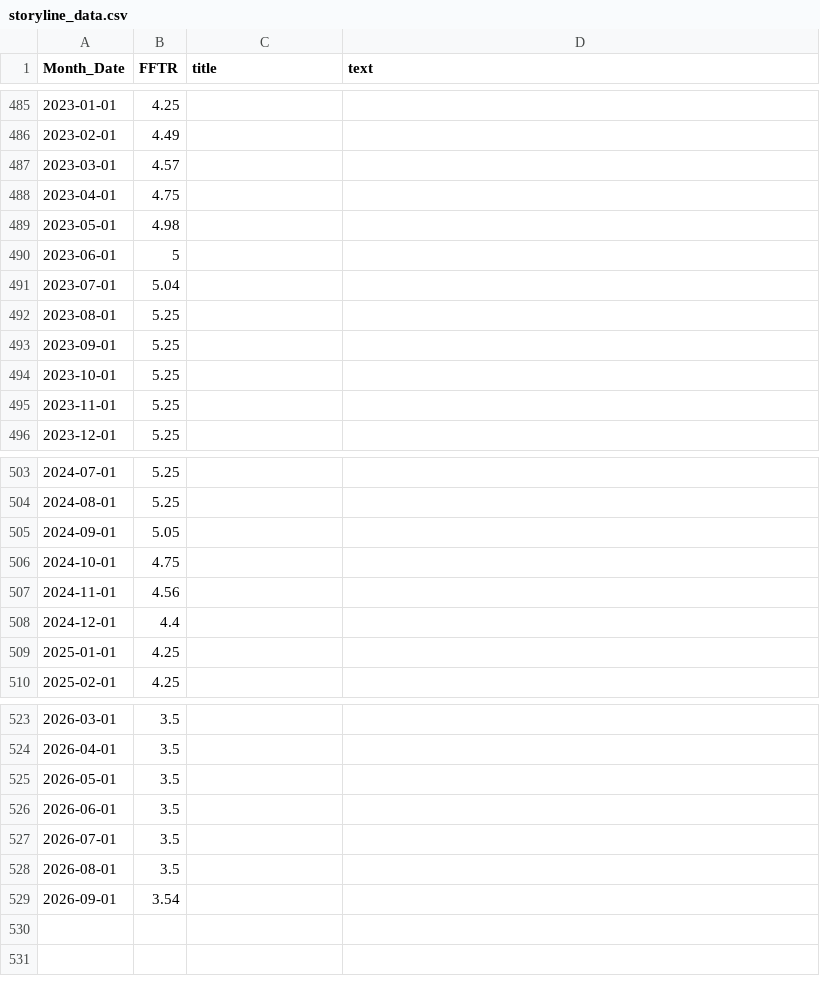
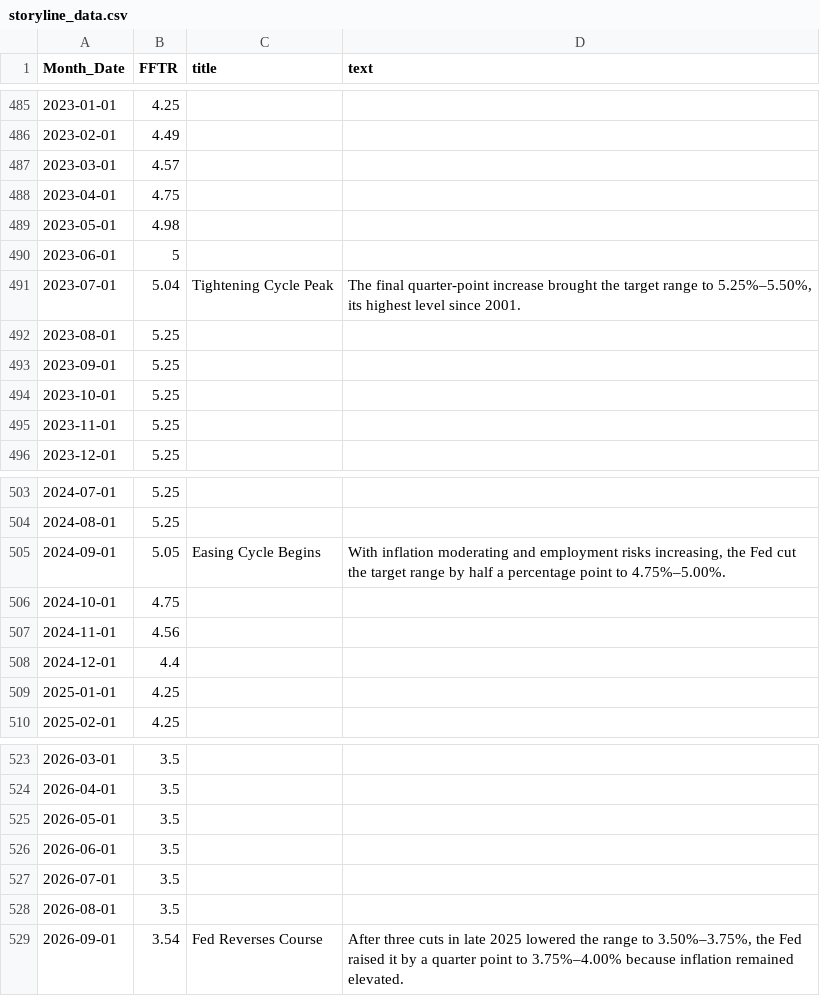
Before and after one commit to jambriz2/storyline, a CSV file: src/assets/storyline_data.csv, drawn as a sheet; only a part is shown, gaps mark what is left out; the diff covers the shown part only.

```diff
--- a/src/assets/storyline_data.csv
+++ b/src/assets/storyline_data.csv
@@ -490,3 +490,3 @@
 "2023-06-01",5,"",""
-"2023-07-01",5.04,"",""
+"2023-07-01",5.04,"Tightening Cycle Peak","The final quarter-point increase brought the target range to 5.25%–5.50%, its highest level since 2001."
 "2023-08-01",5.25,"",""
@@ -504,3 +504,3 @@
 "2024-08-01",5.25,"",""
-"2024-09-01",5.05,"",""
+"2024-09-01",5.05,"Easing Cycle Begins","With inflation moderating and employment risks increasing, the Fed cut the target range by half a percentage point to 4.75%–5.00%."
 "2024-10-01",4.75,"",""
@@ -528,2 +528,2 @@
 "2026-08-01",3.5,"",""
-"2026-09-01",3.54,"",""
+"2026-09-01",3.54,"Fed Reverses Course","After three cuts in late 2025 lowered the range to 3.50%–3.75%, the Fed raised it by a quarter point to 3.75%–4.00% because inflation remained elevated."
```
Also changed, not shown: 44 edited cells elsewhere in this file, docs/assets/storyline_data.csv.
